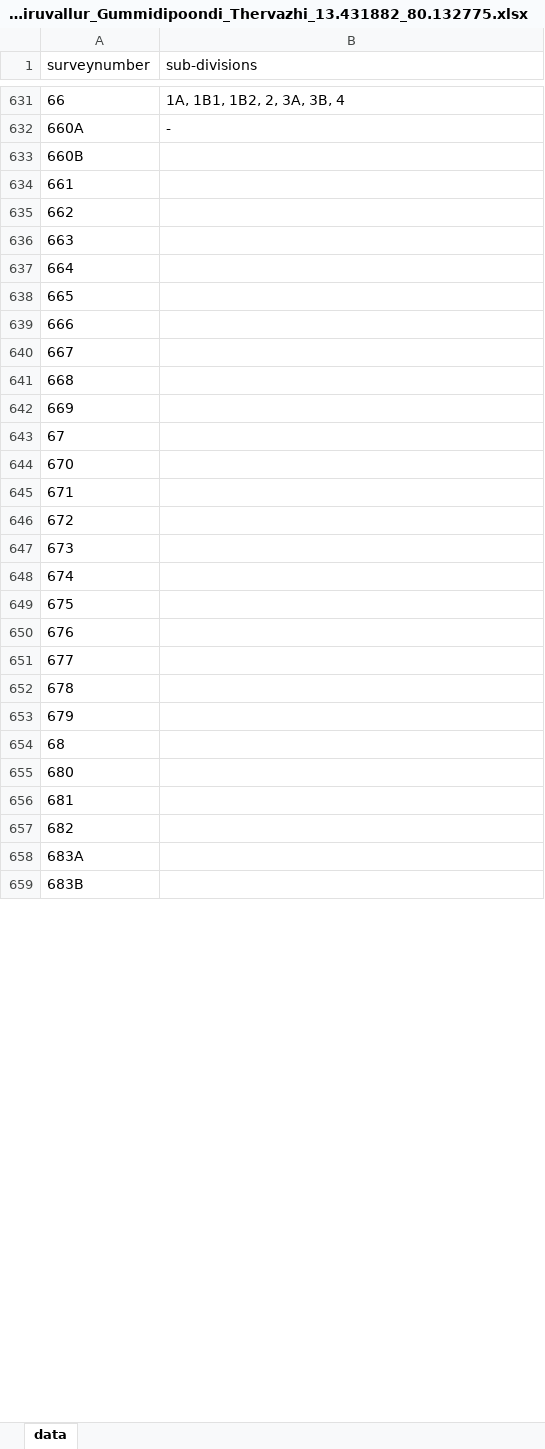
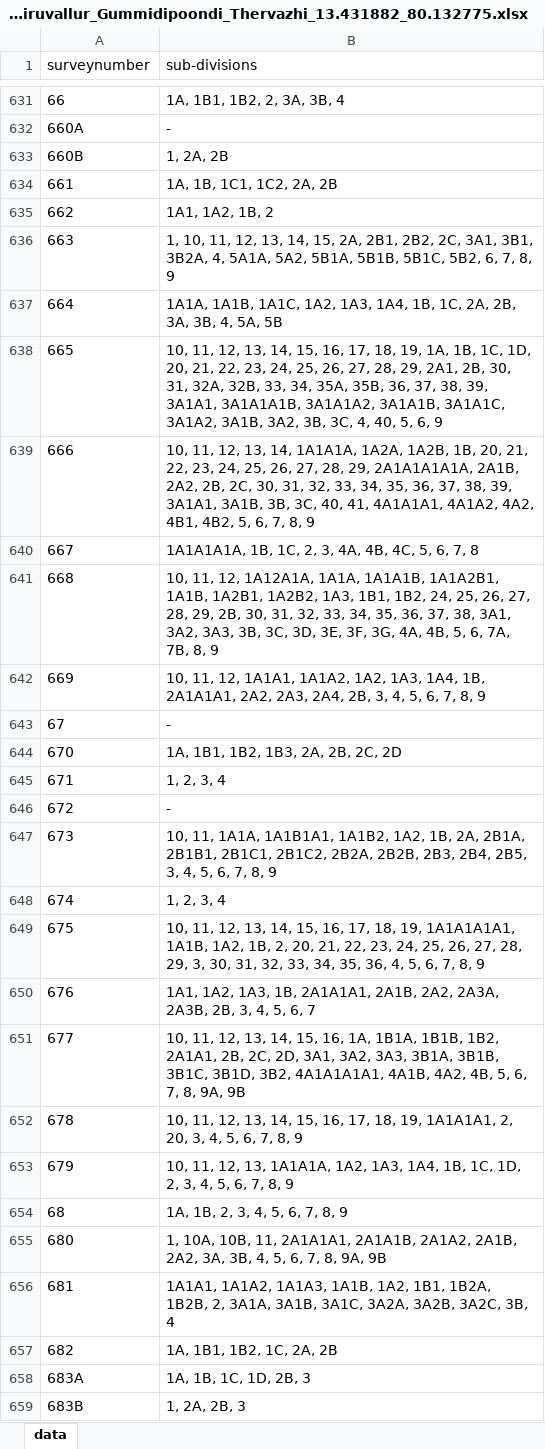
Before and after one commit to sivaramanRW/scraper-glv, an Excel workbook: out/Village_map_of_Tiruvallur_Gummidipoondi_Thervazhi_13.431882_80.132775.xlsx, sheet data, drawn as a sheet; only a part is shown, gaps mark what is left out; values as stored, in another font and other column widths than the file's, no borders; the diff covers the shown part only; the diff names each change by its address in the sheet, - before the commit and + after, or states it on an @@ line.

Commit message:
progress: 23 village workbooks (randomwalk-TRX50-WS 2026-10-09T11:30:00Z)

```diff
--- a/out/Village_map_of_Tiruvallur_Gummidipoondi_Thervazhi_13.431882_80.132775.xlsx (sheet data)
+++ b/out/Village_map_of_Tiruvallur_Gummidipoondi_Thervazhi_13.431882_80.132775.xlsx (sheet data)
-B633 (sub-divisions): (empty)
+B633 (sub-divisions): 1, 2A, 2B
-B634 (sub-divisions): (empty)
+B634 (sub-divisions): 1A, 1B, 1C1, 1C2, 2A, 2B
-B635 (sub-divisions): (empty)
+B635 (sub-divisions): 1A1, 1A2, 1B, 2
-B636 (sub-divisions): (empty)
+B636 (sub-divisions): 1, 10, 11, 12, 13, 14, 15, 2A, 2B1, 2B2, 2C, 3A1, 3B1, 3B2A, 4, 5A1A, 5A2, 5B1A, 5B1B, 5B1C, 5B2, 6, 7, 8, 9
-B637 (sub-divisions): (empty)
+B637 (sub-divisions): 1A1A, 1A1B, 1A1C, 1A2, 1A3, 1A4, 1B, 1C, 2A, 2B, 3A, 3B, 4, 5A, 5B
-B638 (sub-divisions): (empty)
+B638 (sub-divisions): 10, 11, 12, 13, 14, 15, 16, 17, 18, 19, 1A, 1B, 1C, 1D, 20, 21, 22, 23, 24, 25, 26, 27, 28, 29, 2A1, 2B, 30, 31, 32A, 32B, 33, 34, 35A, 35B, 36, 37, 38, 39, 3A1A1, 3A1A1A1B, 3A1A1A2, 3A1A1B, 3A1A1C, 3A1A2, 3A1B, 3A2, 3B, 3C, 4, 40, 5, 6, 9
-B639 (sub-divisions): (empty)
+B639 (sub-divisions): 10, 11, 12, 13, 14, 1A1A1A, 1A2A, 1A2B, 1B, 20, 21, 22, 23, 24, 25, 26, 27, 28, 29, 2A1A1A1A1A, 2A1B, 2A2, 2B, 2C, 30, 31, 32, 33, 34, 35, 36, 37, 38, 39, 3A1A1, 3A1B, 3B, 3C, 40, 41, 4A1A1A1, 4A1A2, 4A2, 4B1, 4B2, 5, 6, 7, 8, 9
-B640 (sub-divisions): (empty)
+B640 (sub-divisions): 1A1A1A1A, 1B, 1C, 2, 3, 4A, 4B, 4C, 5, 6, 7, 8
-B641 (sub-divisions): (empty)
+B641 (sub-divisions): 10, 11, 12, 1A12A1A, 1A1A, 1A1A1B, 1A1A2B1, 1A1B, 1A2B1, 1A2B2, 1A3, 1B1, 1B2, 24, 25, 26, 27, 28, 29, 2B, 30, 31, 32, 33, 34, 35, 36, 37, 38, 3A1, 3A2, 3A3, 3B, 3C, 3D, 3E, 3F, 3G, 4A, 4B, 5, 6, 7A, 7B, 8, 9
-B642 (sub-divisions): (empty)
+B642 (sub-divisions): 10, 11, 12, 1A1A1, 1A1A2, 1A2, 1A3, 1A4, 1B, 2A1A1A1, 2A2, 2A3, 2A4, 2B, 3, 4, 5, 6, 7, 8, 9
-B643 (sub-divisions): (empty)
+B643 (sub-divisions): -
-B644 (sub-divisions): (empty)
+B644 (sub-divisions): 1A, 1B1, 1B2, 1B3, 2A, 2B, 2C, 2D
-B645 (sub-divisions): (empty)
+B645 (sub-divisions): 1, 2, 3, 4
-B646 (sub-divisions): (empty)
+B646 (sub-divisions): -
-B647 (sub-divisions): (empty)
+B647 (sub-divisions): 10, 11, 1A1A, 1A1B1A1, 1A1B2, 1A2, 1B, 2A, 2B1A, 2B1B1, 2B1C1, 2B1C2, 2B2A, 2B2B, 2B3, 2B4, 2B5, 3, 4, 5, 6, 7, 8, 9
-B648 (sub-divisions): (empty)
+B648 (sub-divisions): 1, 2, 3, 4
-B649 (sub-divisions): (empty)
+B649 (sub-divisions): 10, 11, 12, 13, 14, 15, 16, 17, 18, 19, 1A1A1A1A1, 1A1B, 1A2, 1B, 2, 20, 21, 22, 23, 24, 25, 26, 27, 28, 29, 3, 30, 31, 32, 33, 34, 35, 36, 4, 5, 6, 7, 8, 9
-B650 (sub-divisions): (empty)
+B650 (sub-divisions): 1A1, 1A2, 1A3, 1B, 2A1A1A1, 2A1B, 2A2, 2A3A, 2A3B, 2B, 3, 4, 5, 6, 7
-B651 (sub-divisions): (empty)
+B651 (sub-divisions): 10, 11, 12, 13, 14, 15, 16, 1A, 1B1A, 1B1B, 1B2, 2A1A1, 2B, 2C, 2D, 3A1, 3A2, 3A3, 3B1A, 3B1B, 3B1C, 3B1D, 3B2, 4A1A1A1A1, 4A1B, 4A2, 4B, 5, 6, 7, 8, 9A, 9B
-B652 (sub-divisions): (empty)
+B652 (sub-divisions): 10, 11, 12, 13, 14, 15, 16, 17, 18, 19, 1A1A1A1, 2, 20, 3, 4, 5, 6, 7, 8, 9
-B653 (sub-divisions): (empty)
+B653 (sub-divisions): 10, 11, 12, 13, 1A1A1A, 1A2, 1A3, 1A4, 1B, 1C, 1D, 2, 3, 4, 5, 6, 7, 8, 9
-B654 (sub-divisions): (empty)
+B654 (sub-divisions): 1A, 1B, 2, 3, 4, 5, 6, 7, 8, 9
-B655 (sub-divisions): (empty)
+B655 (sub-divisions): 1, 10A, 10B, 11, 2A1A1A1, 2A1A1B, 2A1A2, 2A1B, 2A2, 3A, 3B, 4, 5, 6, 7, 8, 9A, 9B
-B656 (sub-divisions): (empty)
+B656 (sub-divisions): 1A1A1, 1A1A2, 1A1A3, 1A1B, 1A2, 1B1, 1B2A, 1B2B, 2, 3A1A, 3A1B, 3A1C, 3A2A, 3A2B, 3A2C, 3B, 4
-B657 (sub-divisions): (empty)
+B657 (sub-divisions): 1A, 1B1, 1B2, 1C, 2A, 2B
-B658 (sub-divisions): (empty)
+B658 (sub-divisions): 1A, 1B, 1C, 1D, 2B, 3
-B659 (sub-divisions): (empty)
+B659 (sub-divisions): 1, 2A, 2B, 3
```
Also changed, not shown: 58 edited cells elsewhere in this sheet, out/Village_map_of_Tiruvallur_Gummidipoondi_Old_Gummidipoondi_13.406625_80.12876.xlsx, out/Village_map_of_Tiruvallur_Gummidipoondi_Vanrasikuppam_13.402641_79.951224.xlsx, 3 other files.
